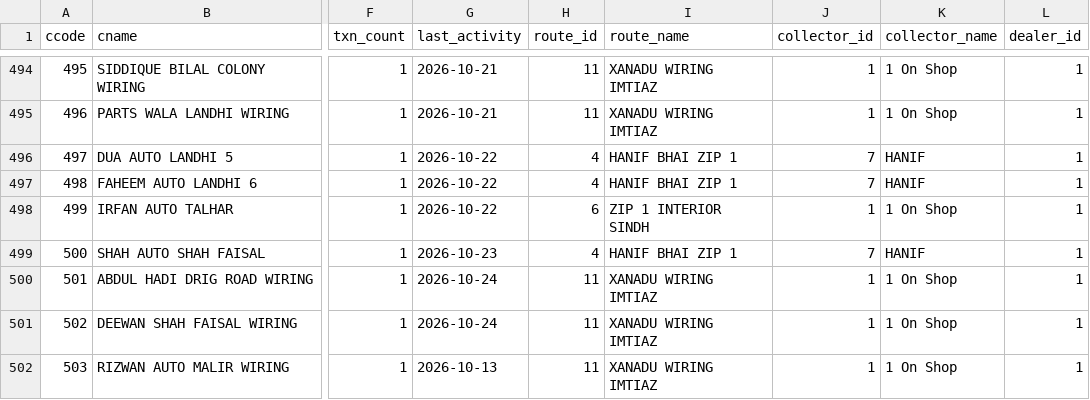
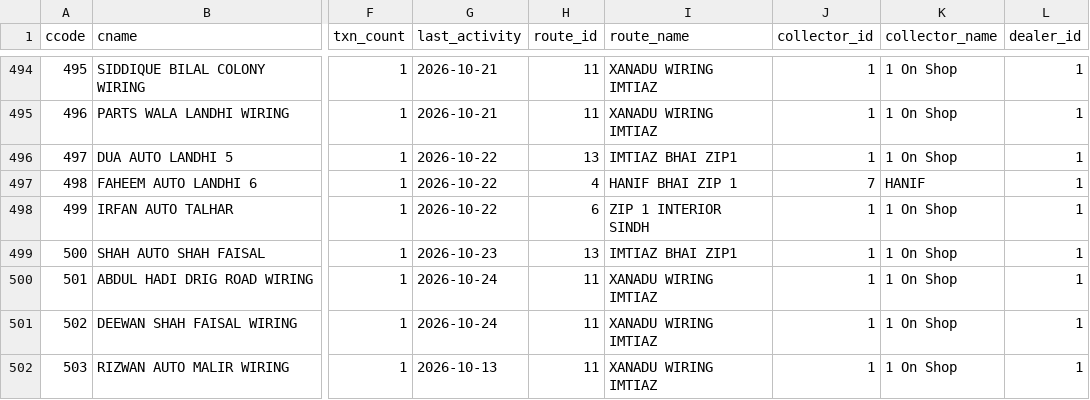
Before and after one commit to ahmedvohrra/zip1_naveed_daily_EXPORT, a CSV file: customers.csv, drawn as a sheet; only a part is shown, gaps mark what is left out; the diff covers the shown part only; the diff names each change by its address in the sheet, - before the commit and + after, or states it on an @@ line.

```diff
--- a/customers.csv
+++ b/customers.csv
-H496 (route_id): 4
+H496 (route_id): 13
-I496 (route_name): HANIF BHAI ZIP 1
+I496 (route_name): IMTIAZ BHAI ZIP1
-J496 (collector_id): 7
+J496 (collector_id): 1
-K496 (collector_name): HANIF
+K496 (collector_name): 1 On Shop
-H499 (route_id): 4
+H499 (route_id): 13
-I499 (route_name): HANIF BHAI ZIP 1
+I499 (route_name): IMTIAZ BHAI ZIP1
-J499 (collector_id): 7
+J499 (collector_id): 1
-K499 (collector_name): HANIF
+K499 (collector_name): 1 On Shop
```
Also changed, not shown: 2 added rows and 52 edited cells elsewhere in this file, invoice_lines.csv, invoices.csv, 8 other files.
